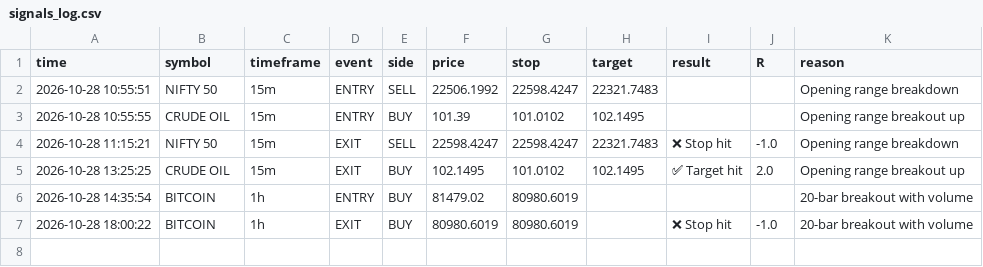
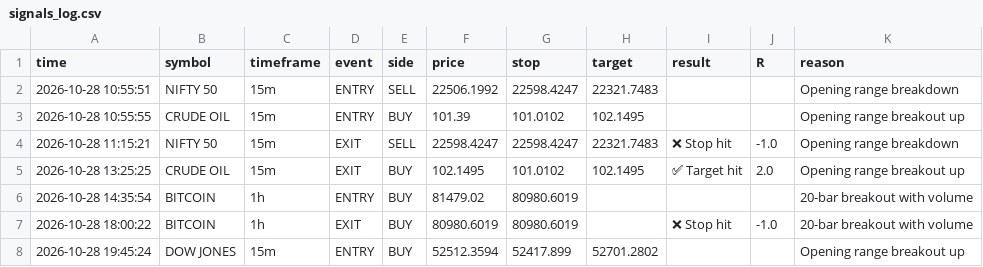
Before and after one commit to ameenashaikh0605-svg/signals, a CSV file: signals_log.csv, drawn as a sheet.

Commit message:
Save signal state [skip ci]

```diff
--- a/signals_log.csv
+++ b/signals_log.csv
@@ -7 +7,2 @@ time,symbol,timeframe,event,side,price,stop,target,result,R,reason
 2026-10-28 18:00:22,BITCOIN,1h,EXIT,BUY,80980.6019,80980.6019,,❌ Stop hit,-1.0,20-bar breakout with volume
+2026-10-28 19:45:24,DOW JONES,15m,ENTRY,BUY,52512.3594,52417.899,52701.2802,,,Opening range breakout up
```
Also changed, not shown: 2 other files.
